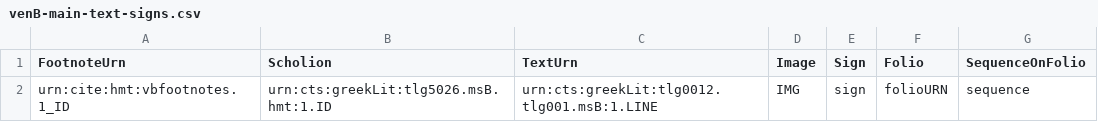
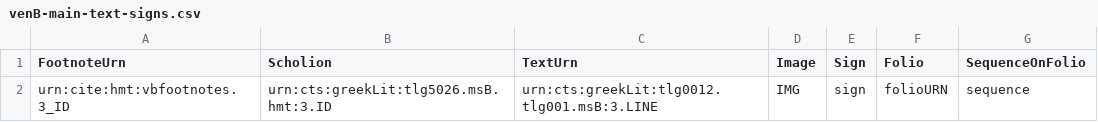
Before and after one commit to hmteditors/brandeis, a CSV file: VB-Iliad3/collections/venB-main-text-signs.csv, drawn as a sheet.

Commit message:
Update venB-main-text-signs.csv

```diff
--- a/VB-Iliad3/collections/venB-main-text-signs.csv
+++ b/VB-Iliad3/collections/venB-main-text-signs.csv
@@ -1,2 +1,2 @@
 FootnoteUrn,Scholion,TextUrn,Image,Sign,Folio,SequenceOnFolio
-urn:cite:hmt:vbfootnotes.1_ID,urn:cts:greekLit:tlg5026.msB.hmt:1.ID,urn:cts:greekLit:tlg0012.tlg001.msB:1.LINE,"IMG",sign,folioURN,sequence
+urn:cite:hmt:vbfootnotes.3_ID,urn:cts:greekLit:tlg5026.msB.hmt:3.ID,urn:cts:greekLit:tlg0012.tlg001.msB:3.LINE,"IMG",sign,folioURN,sequence
```
